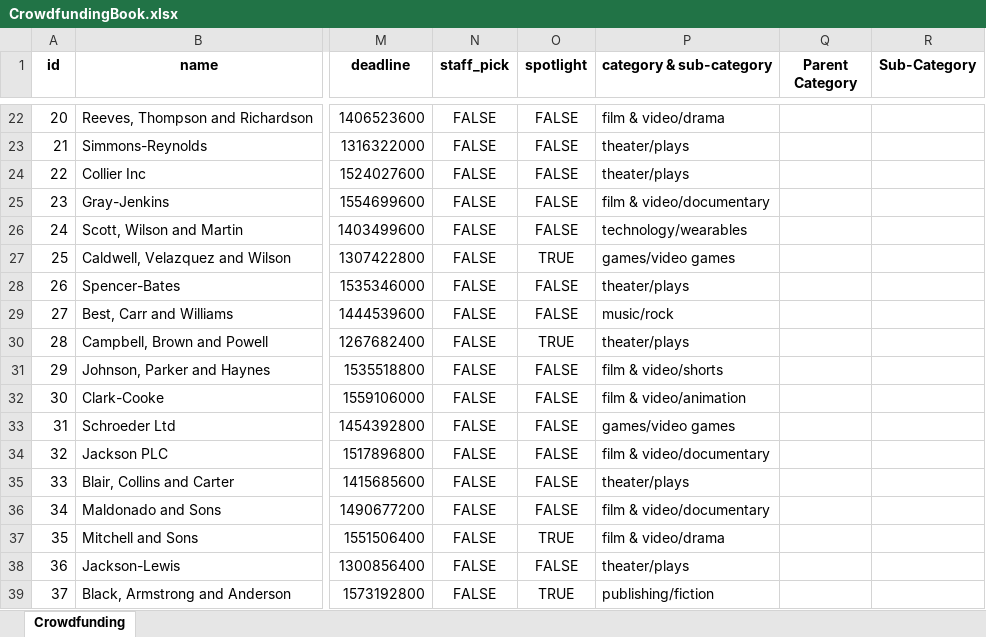
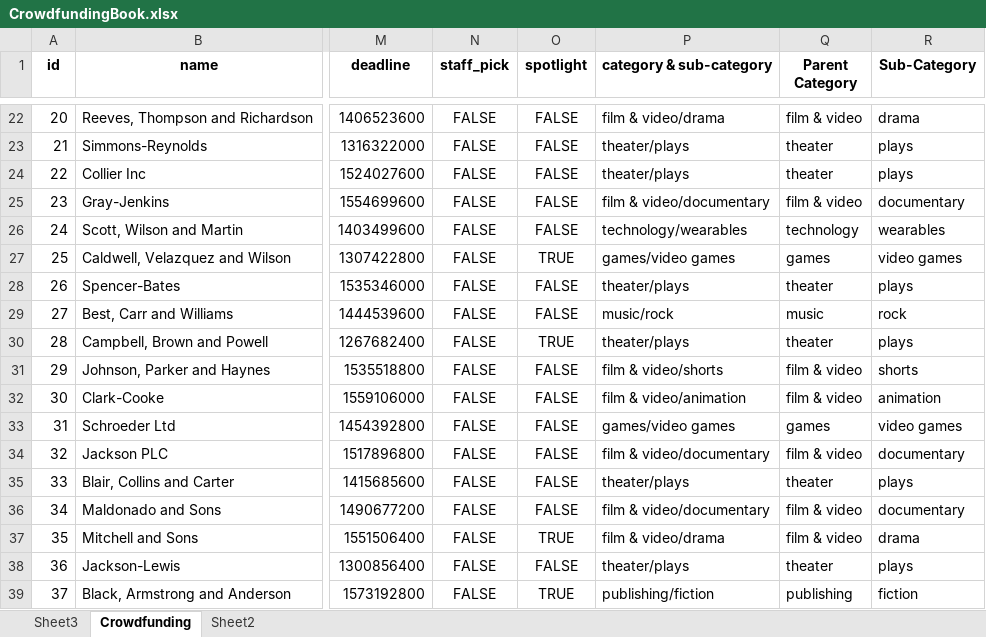
Before and after one commit to CalebCutrer/excel-challenge, an Excel workbook: CrowdfundingBook.xlsx, sheet Crowdfunding, drawn as a sheet; only a part is shown, gaps mark what is left out; values as stored, in another font and other column widths than the file's, no borders; conditional formats not drawn; the diff covers the shown part only; the diff names each change by its address in the sheet, - before the commit and + after, or states it on an @@ line.

```diff
--- a/CrowdfundingBook.xlsx (sheet Crowdfunding)
+++ b/CrowdfundingBook.xlsx (sheet Crowdfunding)
+sheet tab: Sheet3
+sheet tab: Sheet2
-Q22 (Parent Category): (empty)
+Q22 (Parent Category): film & video
-R22 (Sub-Category): (empty)
+R22 (Sub-Category): drama
-Q23:Q24 (Parent Category): (empty)
+Q23:Q24 (Parent Category): theater
-R23:R24 (Sub-Category): (empty)
+R23:R24 (Sub-Category): plays
-Q25 (Parent Category): (empty)
+Q25 (Parent Category): film & video
-R25 (Sub-Category): (empty)
+R25 (Sub-Category): documentary
-Q26 (Parent Category): (empty)
+Q26 (Parent Category): technology
-R26 (Sub-Category): (empty)
+R26 (Sub-Category): wearables
-Q27 (Parent Category): (empty)
+Q27 (Parent Category): games
-R27 (Sub-Category): (empty)
+R27 (Sub-Category): video games
-Q28 (Parent Category): (empty)
+Q28 (Parent Category): theater
-R28 (Sub-Category): (empty)
+R28 (Sub-Category): plays
-Q29 (Parent Category): (empty)
+Q29 (Parent Category): music
-R29 (Sub-Category): (empty)
+R29 (Sub-Category): rock
-Q30 (Parent Category): (empty)
+Q30 (Parent Category): theater
-R30 (Sub-Category): (empty)
+R30 (Sub-Category): plays
-Q31:Q32 (Parent Category): (empty)
+Q31:Q32 (Parent Category): film & video
-R31 (Sub-Category): (empty)
+R31 (Sub-Category): shorts
-R32 (Sub-Category): (empty)
+R32 (Sub-Category): animation
-Q33 (Parent Category): (empty)
+Q33 (Parent Category): games
-R33 (Sub-Category): (empty)
+R33 (Sub-Category): video games
-Q34 (Parent Category): (empty)
+Q34 (Parent Category): film & video
-R34 (Sub-Category): (empty)
+R34 (Sub-Category): documentary
-Q35 (Parent Category): (empty)
+Q35 (Parent Category): theater
-R35 (Sub-Category): (empty)
+R35 (Sub-Category): plays
-Q36:Q37 (Parent Category): (empty)
+Q36:Q37 (Parent Category): film & video
-R36 (Sub-Category): (empty)
+R36 (Sub-Category): documentary
-R37 (Sub-Category): (empty)
+R37 (Sub-Category): drama
-Q38 (Parent Category): (empty)
+Q38 (Parent Category): theater
-R38 (Sub-Category): (empty)
+R38 (Sub-Category): plays
-Q39 (Parent Category): (empty)
+Q39 (Parent Category): publishing
-R39 (Sub-Category): (empty)
+R39 (Sub-Category): fiction
```
Also changed, not shown: 1964 edited cells elsewhere in this sheet, charts or pictures.
